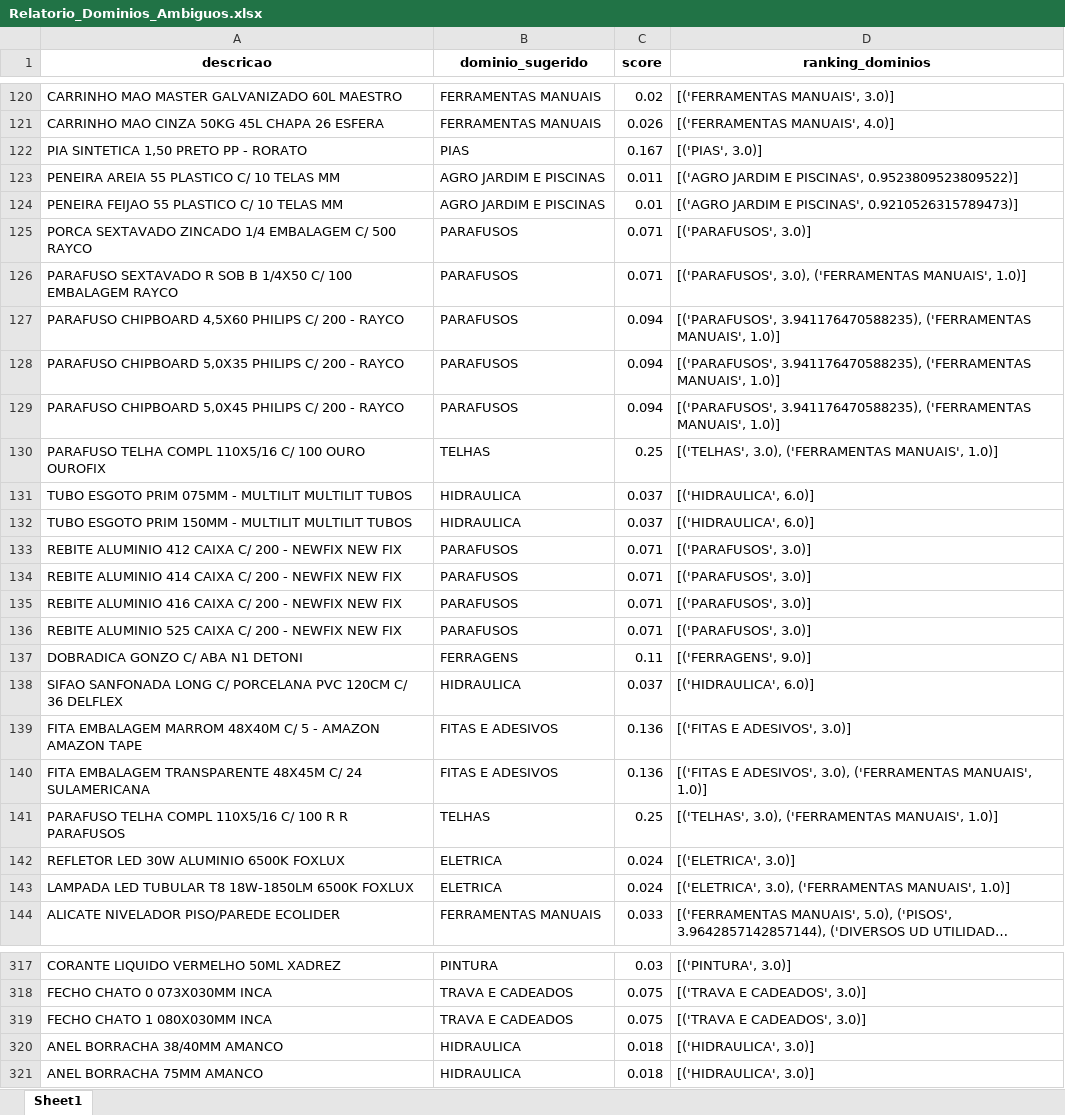
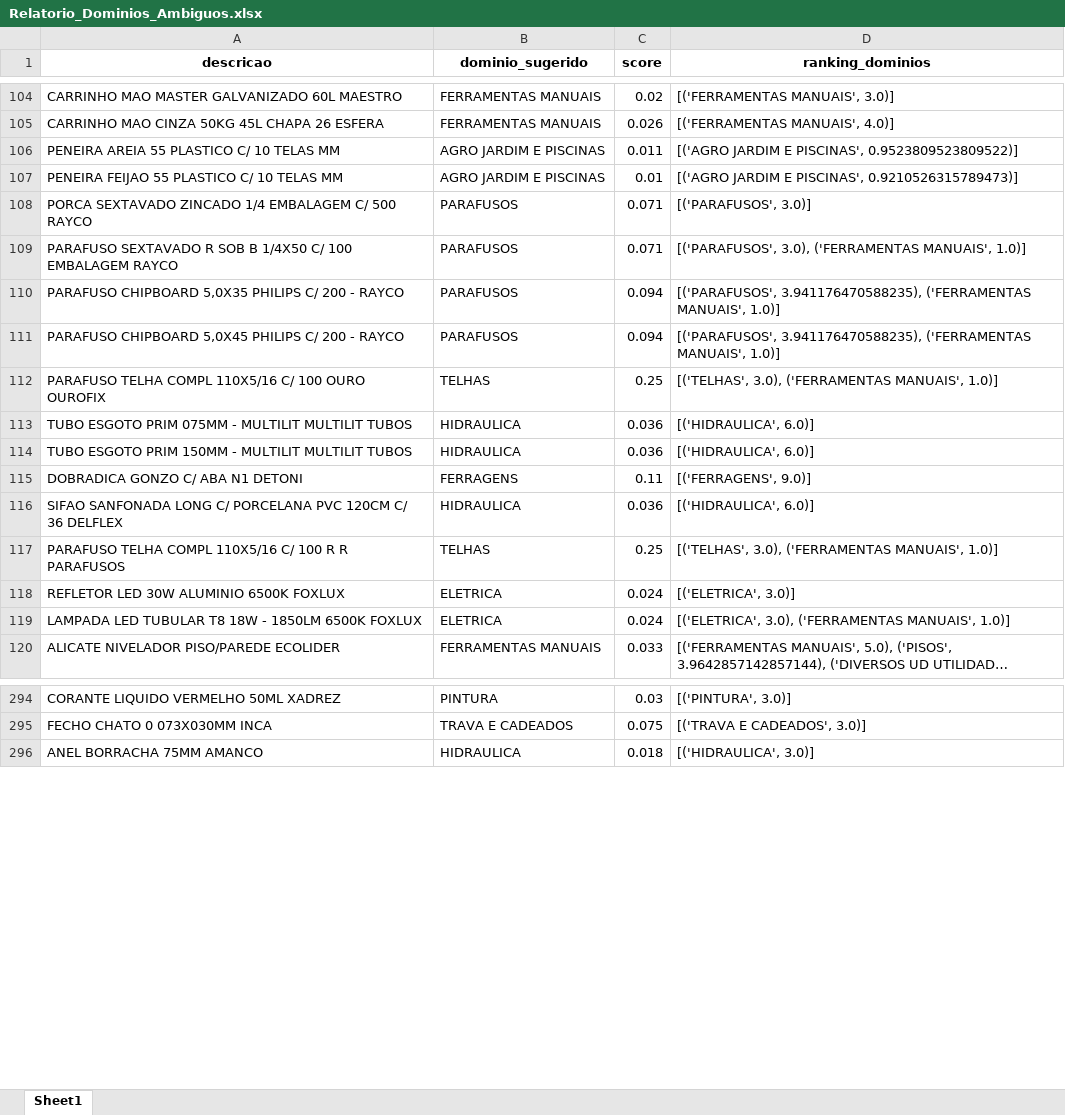
Before and after one commit to Lucas-Fernandes-Silva/auto_shopee, an Excel workbook: planilhas/outputs/Relatorio_Dominios_Ambiguos.xlsx, sheet Sheet1, drawn as a sheet; only a part is shown, gaps mark what is left out; long unchanged cells end in …; values as stored, in another font and other column widths than the file's, no borders; removed rows and columns are numbered as before the commit, all else as after; the diff covers the shown part only; the diff names each change by its address in the sheet, - before the commit and + after, or states it on an @@ line.

```diff
--- a/planilhas/outputs/Relatorio_Dominios_Ambiguos.xlsx (sheet Sheet1)
+++ b/planilhas/outputs/Relatorio_Dominios_Ambiguos.xlsx (sheet Sheet1)
-row 122: PIA SINTETICA 1,50 PRETO PP - RORATO | PIAS | 0.167 | [('PIAS', 3.0)]
-row 127: PARAFUSO CHIPBOARD 4,5X60 PHILIPS C/ 200 - RAYCO | PARAFUSOS | 0.094 | [('PARAFUSOS', 3.941176470588235), ('FERRAMENTAS MANUAIS', 1.0)]
-C113:C114 (score): 0.037
+C113:C114 (score): 0.036
-row 133: REBITE ALUMINIO 412 CAIXA C/ 200 - NEWFIX NEW FIX | PARAFUSOS | 0.071 | [('PARAFUSOS', 3.0)]
-row 134: REBITE ALUMINIO 414 CAIXA C/ 200 - NEWFIX NEW FIX | PARAFUSOS | 0.071 | [('PARAFUSOS', 3.0)]
-row 135: REBITE ALUMINIO 416 CAIXA C/ 200 - NEWFIX NEW FIX | PARAFUSOS | 0.071 | [('PARAFUSOS', 3.0)]
-row 136: REBITE ALUMINIO 525 CAIXA C/ 200 - NEWFIX NEW FIX | PARAFUSOS | 0.071 | [('PARAFUSOS', 3.0)]
-C116 (score): 0.037
+C116 (score): 0.036
-row 139: FITA EMBALAGEM MARROM 48X40M C/ 5 - AMAZON AMAZON TAPE | FITAS E ADESIVOS | 0.136 | [('FITAS E ADESIVOS', 3.0)]
-row 140: FITA EMBALAGEM TRANSPARENTE 48X45M C/ 24 SULAMERICANA | FITAS E ADESIVOS | 0.136 | [('FITAS E ADESIVOS', 3.0), ('FERRAMENTAS MANUAIS', 1.0)]
-A119 (descricao): …TUBULAR T8 18W-1850LM 6500K FOXLUX
+A119 (descricao): …TUBULAR T8 18W - 1850LM 6500K FOXLUX
-row 319: FECHO CHATO 1 080X030MM INCA | TRAVA E CADEADOS | 0.075 | [('TRAVA E CADEADOS', 3.0)]
-row 320: ANEL BORRACHA 38/40MM AMANCO | HIDRAULICA | 0.018 | [('HIDRAULICA', 3.0)]
```
Also changed, not shown: 23 added rows, 90 removed rows, 33 moved rows and 534 edited cells elsewhere in this sheet, planilhas/outputs/Descrição_Norm.xlsx, planilhas/outputs/Produtos_Classificados.xlsx, 9 other files.
